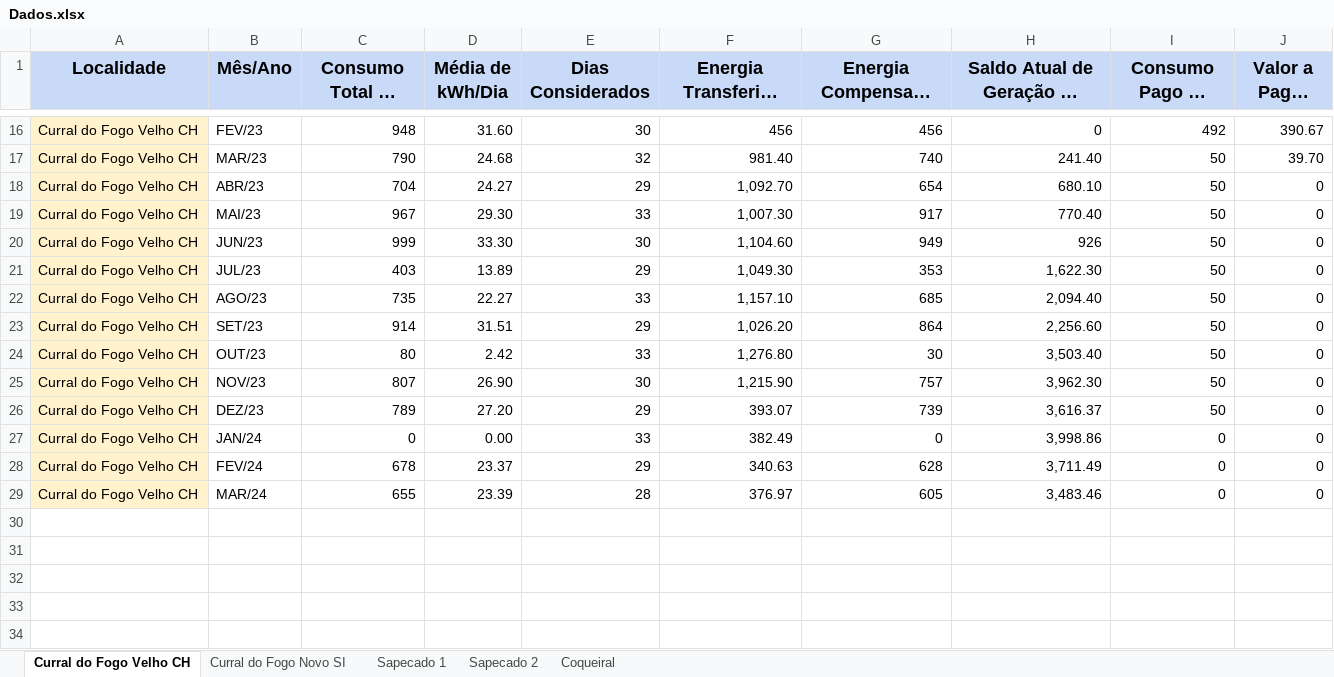
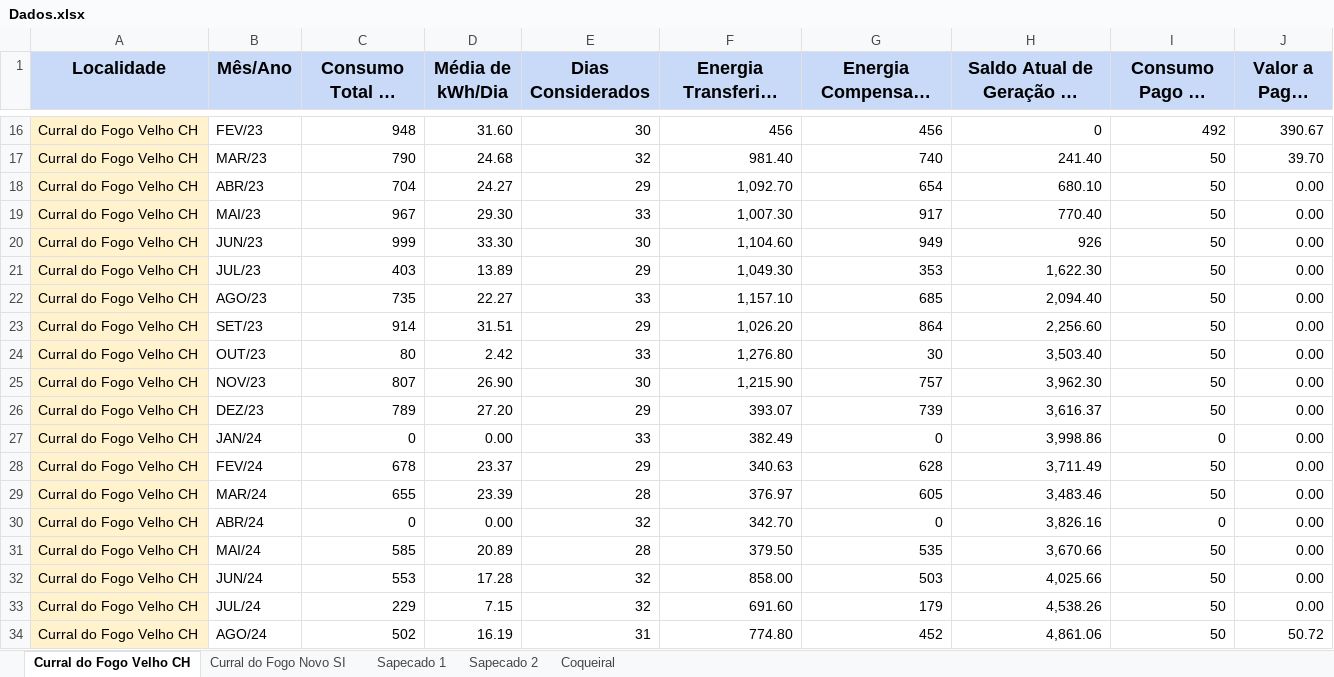
Before and after one commit to gabrielfcarvalho/Streamlit-Energy-Dashboard, an Excel workbook: Dados.xlsx, sheet Curral do Fogo Velho CH, drawn as a sheet; only a part is shown, gaps mark what is left out; long unchanged cells end in …; values as stored, in another font and other column widths than the file's, no borders; the diff names each change by its address in the sheet, - before the commit and + after, or states it on an @@ line.

```diff
--- a/Dados.xlsx (sheet Curral do Fogo Velho CH)
+++ b/Dados.xlsx (sheet Curral do Fogo Velho CH)
-J18:J29 (Valor a Pagar (R$)): 0
+J18:J29 (Valor a Pagar (R$)): 0.00
-I28:I29 (Consumo Pago em kWh): 0
+I28:I29 (Consumo Pago em kWh): 50
+row 30: Curral do Fogo Velho CH | ABR/24 | 0 | 0.00 | 32 | 342.70 | 0 | 3,826.16 | 0 | 0.00
+row 31: Curral do Fogo Velho CH | MAI/24 | 585 | 20.89 | 28 | 379.50 | 535 | 3,670.66 | 50 | 0.00
+row 32: Curral do Fogo Velho CH | JUN/24 | 553 | 17.28 | 32 | 858.00 | 503 | 4,025.66 | 50 | 0.00
+row 33: Curral do Fogo Velho CH | JUL/24 | 229 | 7.15 | 32 | 691.60 | 179 | 4,538.26 | 50 | 0.00
+row 34: Curral do Fogo Velho CH | AGO/24 | 502 | 16.19 | 31 | 774.80 | 452 | 4,861.06 | 50 | 50.72
```
Also changed, not shown: sheet Sapecado 1, sheet Sapecado 2, sheet Curral do Fogo Novo SI, sheet Coqueiral.
